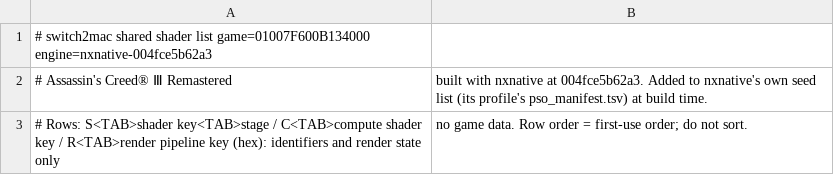
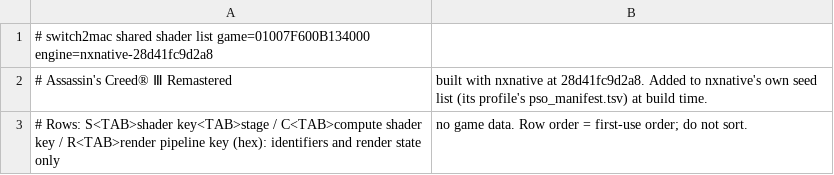
Before and after one commit to IT-Kwj/hermit, a TSV file: games/assassin-s-creed-iii-remastered/shader_list.tsv, drawn as a sheet.

```diff
--- a/games/assassin-s-creed-iii-remastered/shader_list.tsv
+++ b/games/assassin-s-creed-iii-remastered/shader_list.tsv
@@ -1,3 +1,3 @@
-# switch2mac shared shader list	game=01007F600B134000	engine=nxnative-004fce5b62a3
-# Assassin's Creed® Ⅲ Remastered, built with nxnative at 004fce5b62a3. Added to nxnative's own seed list (its profile's pso_manifest.tsv) at build time.
+# switch2mac shared shader list	game=01007F600B134000	engine=nxnative-28d41fc9d2a8
+# Assassin's Creed® Ⅲ Remastered, built with nxnative at 28d41fc9d2a8. Added to nxnative's own seed list (its profile's pso_manifest.tsv) at build time.
 # Rows: S<TAB>shader key<TAB>stage / C<TAB>compute shader key / R<TAB>render pipeline key (hex): identifiers and render state only, no game data. Row order = first-use order; do not sort.
```
Also changed, not shown: 2 other files.
